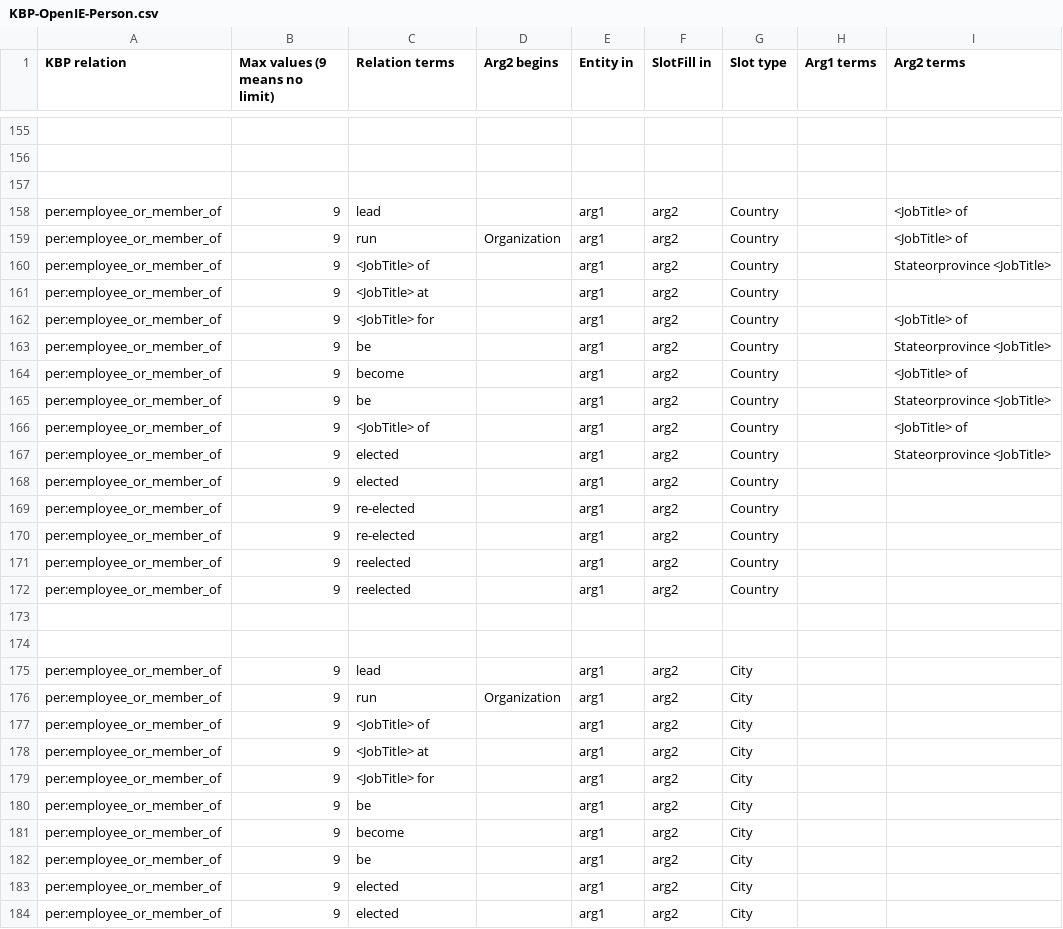
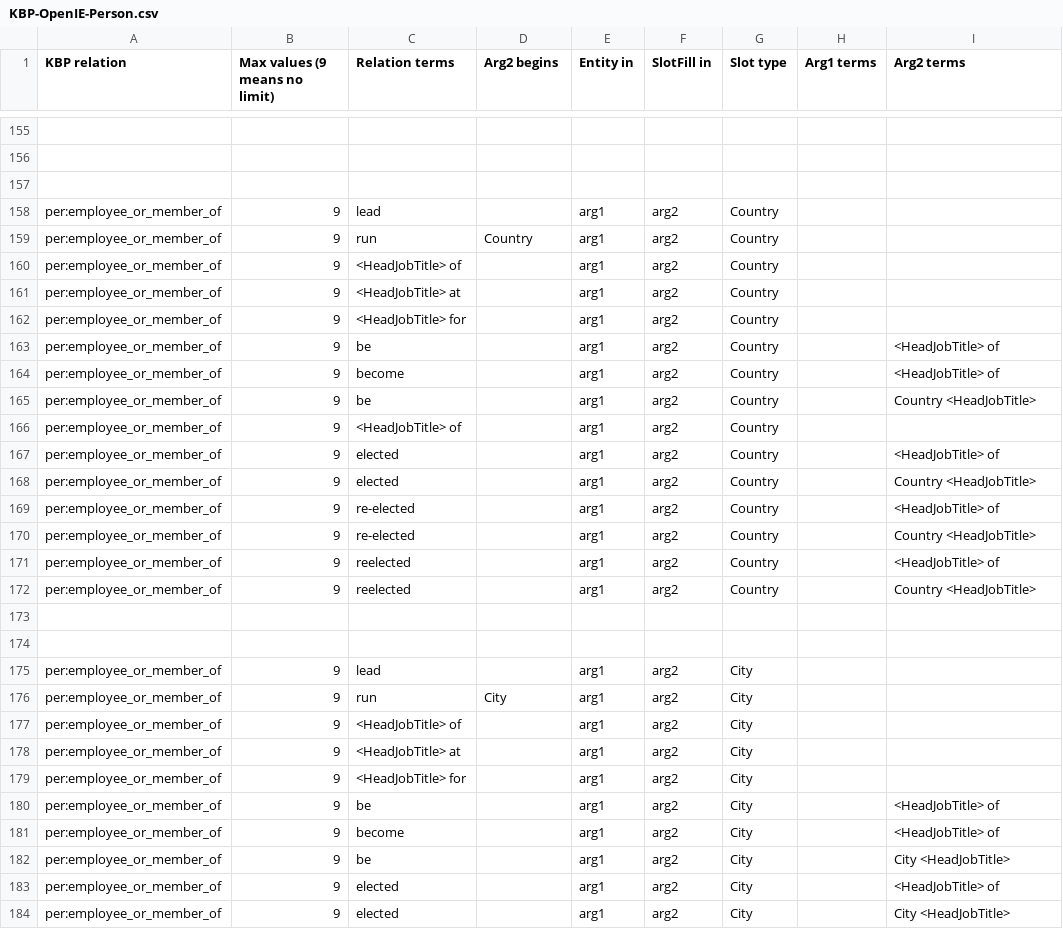
Before and after one commit to nrhawkins/KBPOpenIE2013, a CSV file: slotfiller/src/main/resources/edu/knowitall/tac2013/findSlotFillersApp/KBP-OpenIE-Person.csv, drawn as a sheet; only a part is shown, gaps mark what is left out; the diff covers the shown part only; the diff names each change by its address in the sheet, - before the commit and + after, or states it on an @@ line.

```diff
--- a/slotfiller/src/main/resources/edu/knowitall/tac2013/findSlotFillersApp/KBP-OpenIE-Person.csv
+++ b/slotfiller/src/main/resources/edu/knowitall/tac2013/findSlotFillersApp/KBP-OpenIE-Person.csv
-I158:I159 (Arg2 terms): <JobTitle> of
+I158:I159 (Arg2 terms): (empty)
-D159 (Arg2 begins): Organization
+D159 (Arg2 begins): Country
-C160 (Relation terms): <JobTitle> of
+C160 (Relation terms): <HeadJobTitle> of
-I160 (Arg2 terms): Stateorprovince <JobTitle>
+I160 (Arg2 terms): (empty)
-C161 (Relation terms): <JobTitle> at
+C161 (Relation terms): <HeadJobTitle> at
-C162 (Relation terms): <JobTitle> for
+C162 (Relation terms): <HeadJobTitle> for
-I162 (Arg2 terms): <JobTitle> of
+I162 (Arg2 terms): (empty)
-I163 (Arg2 terms): Stateorprovince <JobTitle>
+I163 (Arg2 terms): <HeadJobTitle> of
-I164 (Arg2 terms): <JobTitle> of
+I164 (Arg2 terms): <HeadJobTitle> of
-I165 (Arg2 terms): Stateorprovince <JobTitle>
+I165 (Arg2 terms): Country <HeadJobTitle>
-C166 (Relation terms): <JobTitle> of
+C166 (Relation terms): <HeadJobTitle> of
-I166 (Arg2 terms): <JobTitle> of
+I166 (Arg2 terms): (empty)
-I167 (Arg2 terms): Stateorprovince <JobTitle>
+I167 (Arg2 terms): <HeadJobTitle> of
-I168 (Arg2 terms): (empty)
+I168 (Arg2 terms): Country <HeadJobTitle>
-I169 (Arg2 terms): (empty)
+I169 (Arg2 terms): <HeadJobTitle> of
-I170 (Arg2 terms): (empty)
+I170 (Arg2 terms): Country <HeadJobTitle>
-I171 (Arg2 terms): (empty)
+I171 (Arg2 terms): <HeadJobTitle> of
-I172 (Arg2 terms): (empty)
+I172 (Arg2 terms): Country <HeadJobTitle>
-D176 (Arg2 begins): Organization
+D176 (Arg2 begins): City
-C177 (Relation terms): <JobTitle> of
+C177 (Relation terms): <HeadJobTitle> of
-C178 (Relation terms): <JobTitle> at
+C178 (Relation terms): <HeadJobTitle> at
-C179 (Relation terms): <JobTitle> for
+C179 (Relation terms): <HeadJobTitle> for
-I180:I181 (Arg2 terms): (empty)
+I180:I181 (Arg2 terms): <HeadJobTitle> of
-I182 (Arg2 terms): (empty)
+I182 (Arg2 terms): City <HeadJobTitle>
-I183 (Arg2 terms): (empty)
+I183 (Arg2 terms): <HeadJobTitle> of
-I184 (Arg2 terms): (empty)
+I184 (Arg2 terms): City <HeadJobTitle>
```
Also changed, not shown: 1 removed row and 114 edited cells elsewhere in this file, slotfiller/src/main/resources/edu/knowitall/tac2013/findSlotFillersApp/KBP-OpenIE-Organization.csv.
